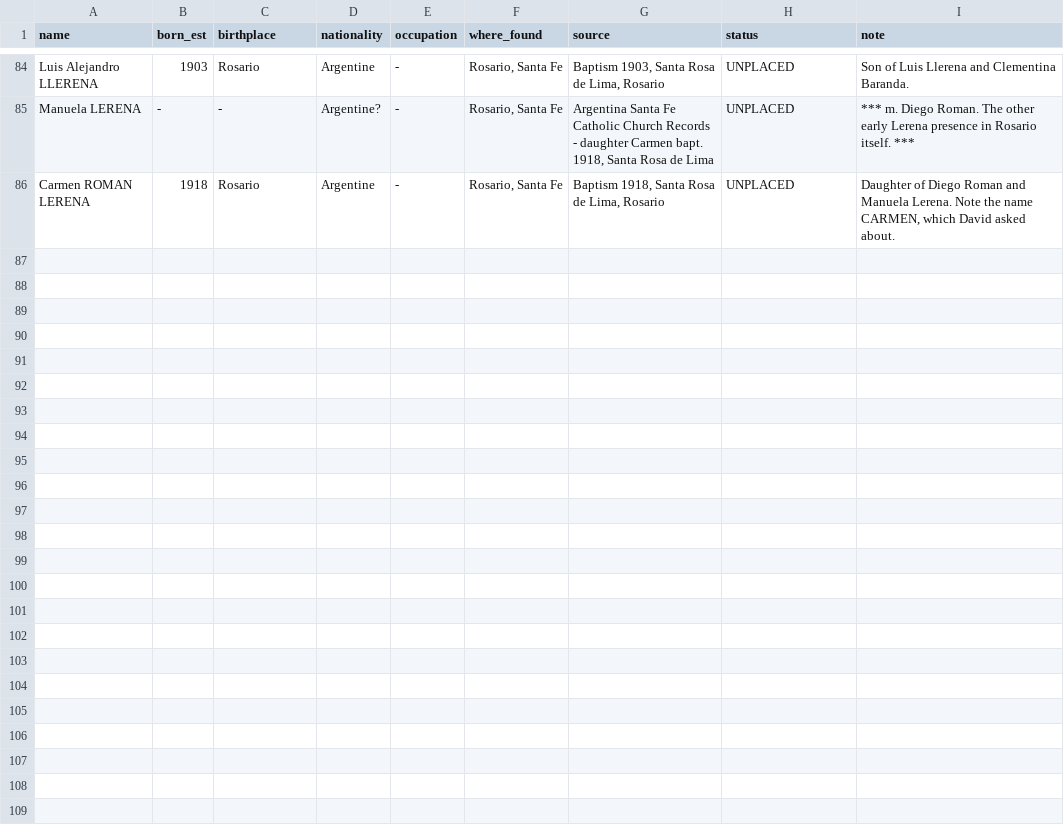
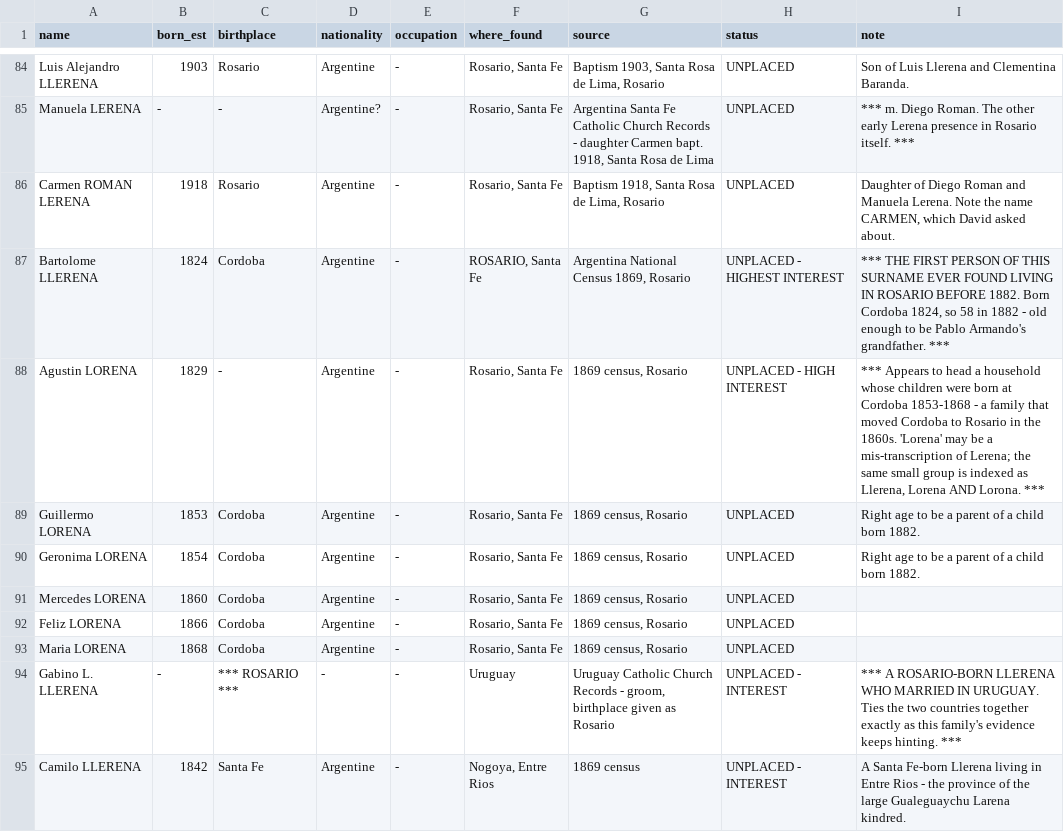
Before and after one commit to daviddef/TheLerena, a TSV file: data/lerena-register.tsv, drawn as a sheet; only a part is shown, gaps mark what is left out; the diff names each change by its address in the sheet, - before the commit and + after, or states it on an @@ line.

```diff
--- a/data/lerena-register.tsv
+++ b/data/lerena-register.tsv
+row 87: Bartolome LLERENA | 1824 | Cordoba | Argentine | - | ROSARIO, Santa Fe | Argentina National Census 1869, Rosario | UNPLACED - HIGHEST INTEREST | *** THE FIRST PERSON OF THIS SURNAME EVER FOUND LIVING IN ROSARIO BEFORE 1882. Born Cordoba 1824, so 58 in 1882 - old enough to be Pablo Armando's grandfather. ***
+row 88: Agustin LORENA | 1829 | - | Argentine | - | Rosario, Santa Fe | 1869 census, Rosario | UNPLACED - HIGH INTEREST | *** Appears to head a household whose children were born at Cordoba 1853-1868 - a family that moved Cordoba to Rosario in the 1860s. 'Lorena' may be a mis-transcription of Lerena; the same small group is indexed as Llerena, Lorena AND Lorona. ***
+row 89: Guillermo LORENA | 1853 | Cordoba | Argentine | - | Rosario, Santa Fe | 1869 census, Rosario | UNPLACED | Right age to be a parent of a child born 1882.
+row 90: Geronima LORENA | 1854 | Cordoba | Argentine | - | Rosario, Santa Fe | 1869 census, Rosario | UNPLACED | Right age to be a parent of a child born 1882.
+row 91: Mercedes LORENA | 1860 | Cordoba | Argentine | - | Rosario, Santa Fe | 1869 census, Rosario | UNPLACED
+row 92: Feliz LORENA | 1866 | Cordoba | Argentine | - | Rosario, Santa Fe | 1869 census, Rosario | UNPLACED
+row 93: Maria LORENA | 1868 | Cordoba | Argentine | - | Rosario, Santa Fe | 1869 census, Rosario | UNPLACED
+row 94: Gabino L. LLERENA | - | *** ROSARIO *** | - | - | Uruguay | Uruguay Catholic Church Records - groom, birthplace given as Rosario | UNPLACED - INTEREST | *** A ROSARIO-BORN LLERENA WHO MARRIED IN URUGUAY. Ties the two countries together exactly as this family's evidence keeps hinting. ***
+row 95: Camilo LLERENA | 1842 | Santa Fe | Argentine | - | Nogoya, Entre Rios | 1869 census | UNPLACED - INTEREST | A Santa Fe-born Llerena living in Entre Rios - the province of the large Gualeguaychu Larena kindred.
```
Also changed, not shown: 2 other files.
